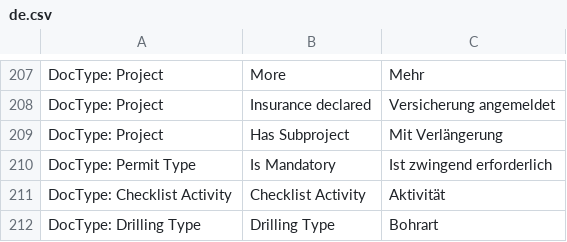
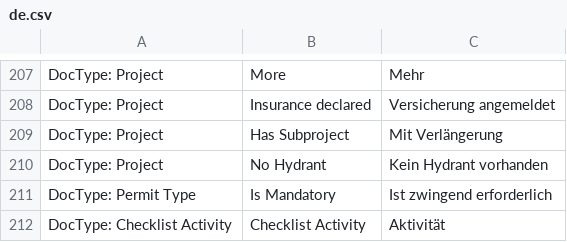
Before and after one commit to libracore/hb, a CSV file: heimbohrtechnik/translations/de.csv, drawn as a sheet; only a part is shown, gaps mark what is left out; the shorter side is filled out with more unchanged rows.

Commit message:
no hydrant disables water requriement on drilling planer

```diff
--- a/heimbohrtechnik/translations/de.csv
+++ b/heimbohrtechnik/translations/de.csv
@@ -209,2 +209,3 @@ DocType: Project,Insurance declared,Versicherung angemeldet
 DocType: Project,Has Subproject,Mit Verlängerung
+DocType: Project,No Hydrant,Kein Hydrant vorhanden
 DocType: Permit Type,Is Mandatory,Ist zwingend erforderlich
```
Also changed, not shown: 2 other files.
